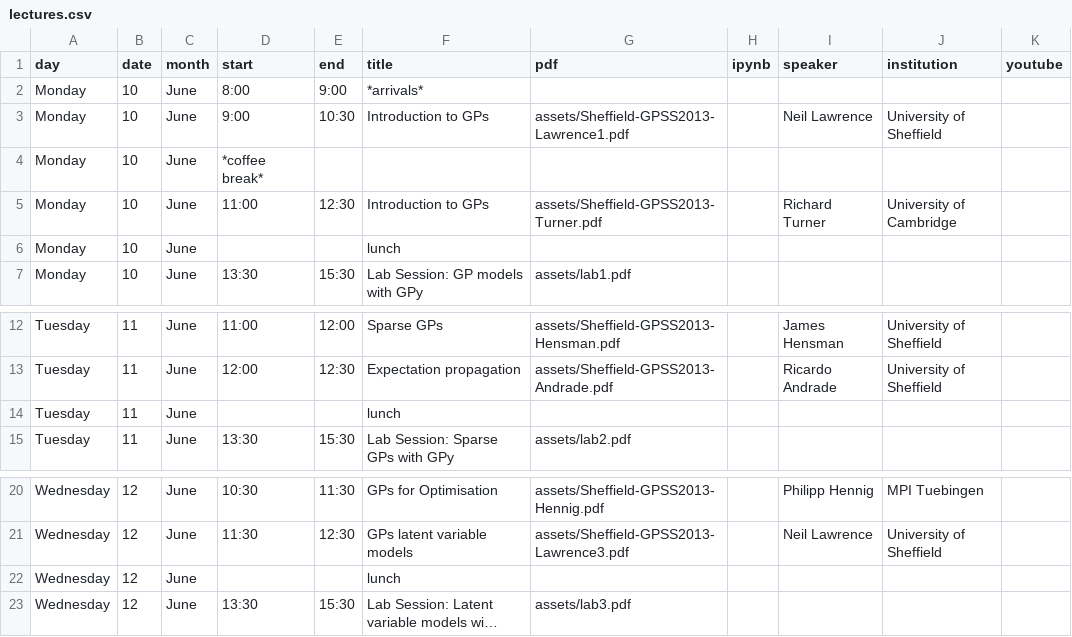
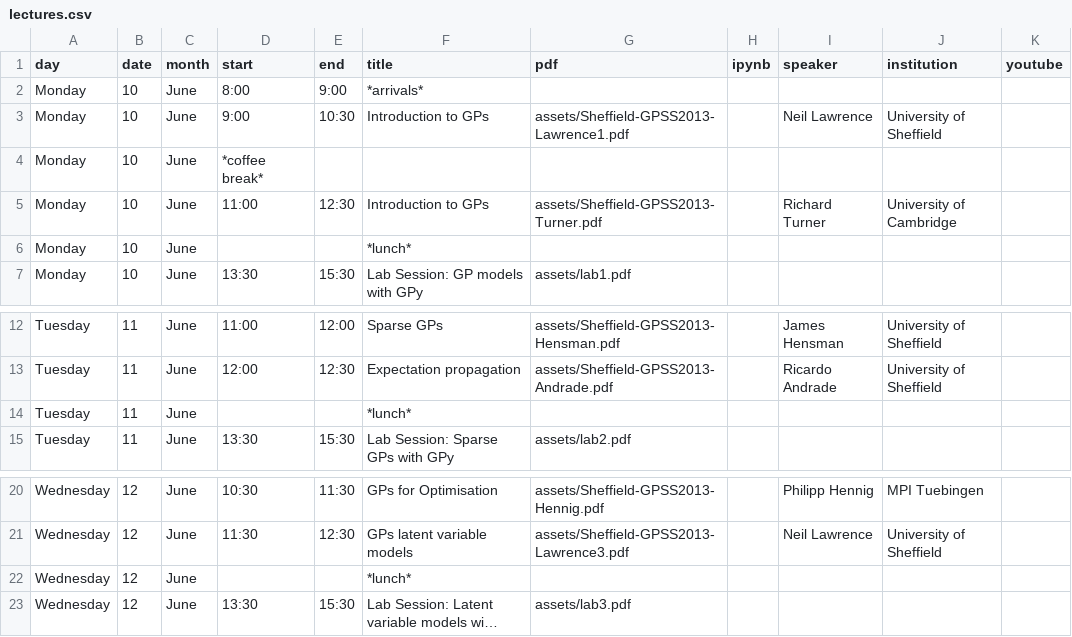
Before and after one commit to gpschool/gpss13, a CSV file: _data/lectures.csv, drawn as a sheet; only a part is shown, gaps mark what is left out; long unchanged cells end in …; the diff names each change by its address in the sheet, - before the commit and + after, or states it on an @@ line.

Commit message:
Update lectures.csv

```diff
--- a/_data/lectures.csv
+++ b/_data/lectures.csv
-F6 (title): lunch
+F6 (title): *lunch*
-F14 (title): lunch
+F14 (title): *lunch*
-F22 (title): lunch
+F22 (title): *lunch*
```
